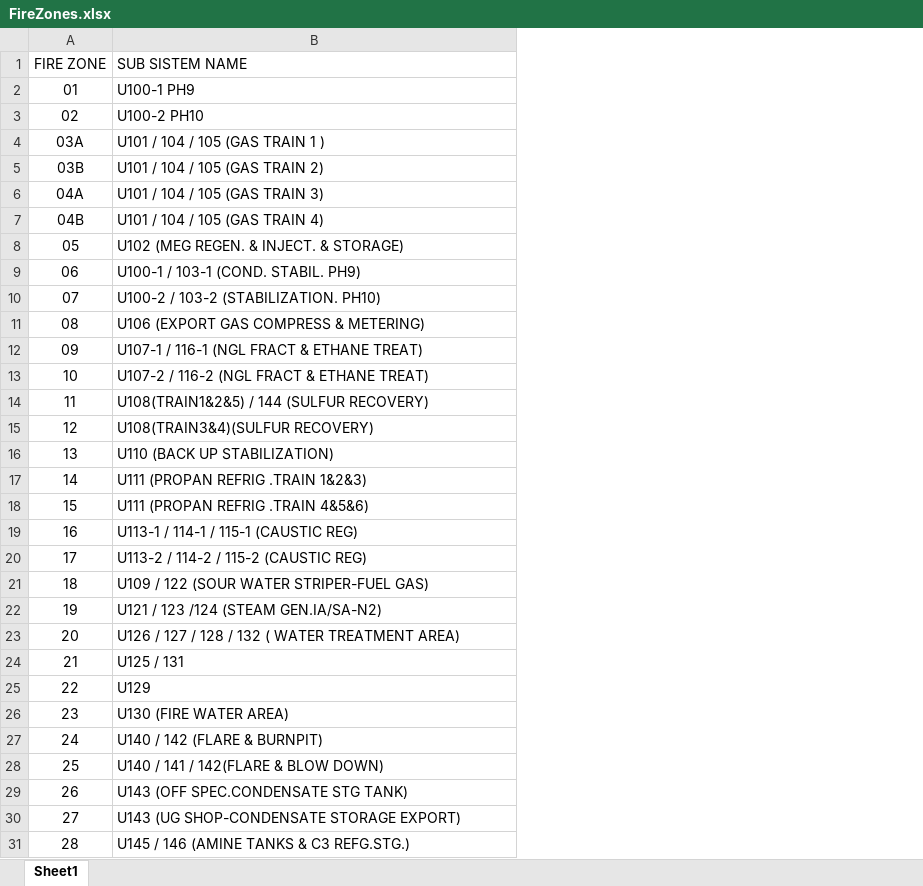
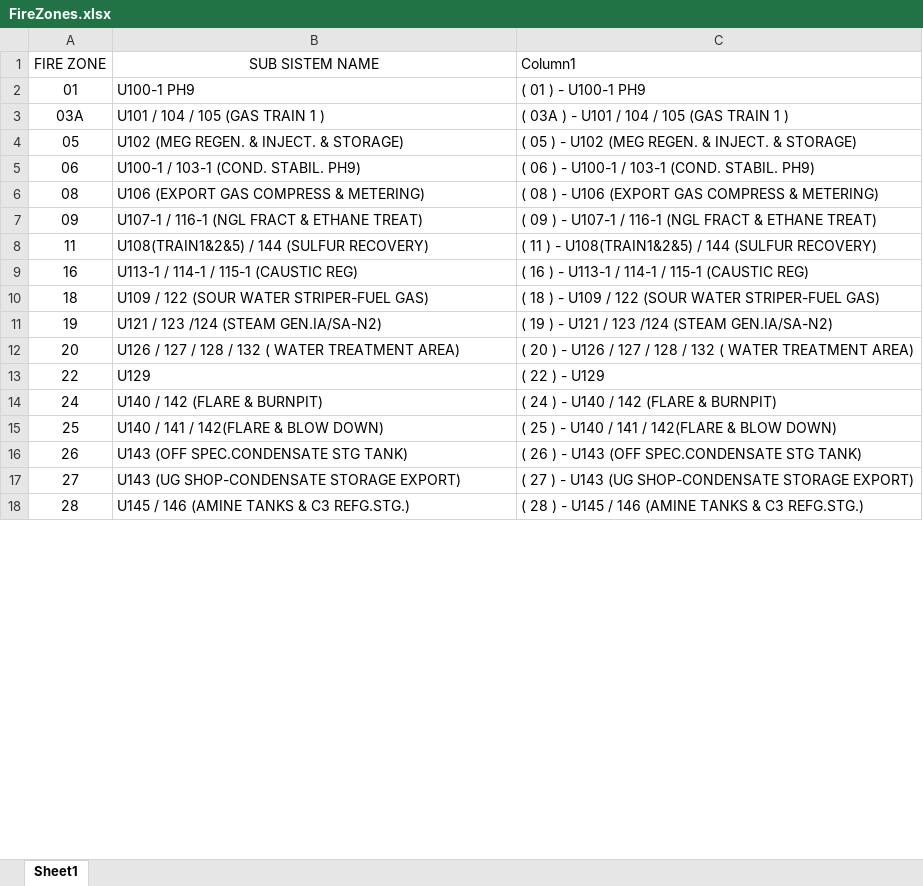
Before and after one commit to Azirella/AHP_Thesis, an Excel workbook: Sources/FireZones.xlsx, sheet Sheet1, drawn as a sheet; only a part is shown; values as stored, in another font and other column widths than the file's, no borders; table styles not drawn; removed rows and columns are numbered as before the commit, all else as after; the diff covers the shown part only; the diff names each change by its address in the sheet, - before the commit and + after, or states it on an @@ line.

```diff
--- a/Sources/FireZones.xlsx (sheet Sheet1)
+++ b/Sources/FireZones.xlsx (sheet Sheet1)
+column C (Column1), rows 2-18: ( 01 ) - U100-1 PH9 | ( 03A ) - U101 / 104 / 105 (GAS TRAIN 1 ) | ( 05 ) - U102 (MEG REGEN. & INJECT. & STORAGE) | ( 06 ) - U100-1 / 103-1 (COND. STABIL. PH9) | ( 08 ) - U106 (EXPORT GAS COMPRESS & METERING) | ( 09 ) - U107-1 / 116-1 (NGL FRACT & ETHANE TREAT) | ( 11 ) - U108(TRAIN1&2&5) / 144 (SULFUR RECOVERY) | ( 16 ) - U113-1 / 114-1 / 115-1 (CAUSTIC REG) | ( 18 ) - U109 / 122 (SOUR WATER STRIPER-FUEL GAS) | ( 19 ) - U121 / 123 /124 (STEAM GEN.IA/SA-N2) | ( 20 ) - U126 / 127 / 128 / 132 ( WATER TREATMENT AREA) | ( 22 ) - U129 | ( 24 ) - U140 / 142 (FLARE & BURNPIT) | ( 25 ) - U140 / 141 / 142(FLARE & BLOW DOWN) | ( 26 ) - U143 (OFF SPEC.CONDENSATE STG TANK) | ( 27 ) - U143 (UG SHOP-CONDENSATE STORAGE EXPORT) | ( 28 ) - U145 / 146 (AMINE TANKS & C3 REFG.STG.)
-B1 alignment: left
+B1 alignment: center
-row 3: 02 | U100-2 PH10
-row 5: 03B | U101 / 104 / 105 (GAS TRAIN 2)
-row 6: 04A | U101 / 104 / 105 (GAS TRAIN 3)
-row 7: 04B | U101 / 104 / 105 (GAS TRAIN 4)
-row 10: 07 | U100-2 / 103-2 (STABILIZATION. PH10)
-row 13: 10 | U107-2 / 116-2 (NGL FRACT & ETHANE TREAT)
-row 15: 12 | U108(TRAIN3&4)(SULFUR RECOVERY)
-row 16: 13 | U110 (BACK UP STABILIZATION)
-row 17: 14 | U111 (PROPAN REFRIG .TRAIN 1&2&3)
-row 18: 15 | U111 (PROPAN REFRIG .TRAIN 4&5&6)
-row 20: 17 | U113-2 / 114-2 / 115-2 (CAUSTIC REG)
-row 24: 21 | U125 / 131
-row 26: 23 | U130 (FIRE WATER AREA)
```
Also changed, not shown: 1 added row and 14 removed rows elsewhere in this sheet, 1 other file.
